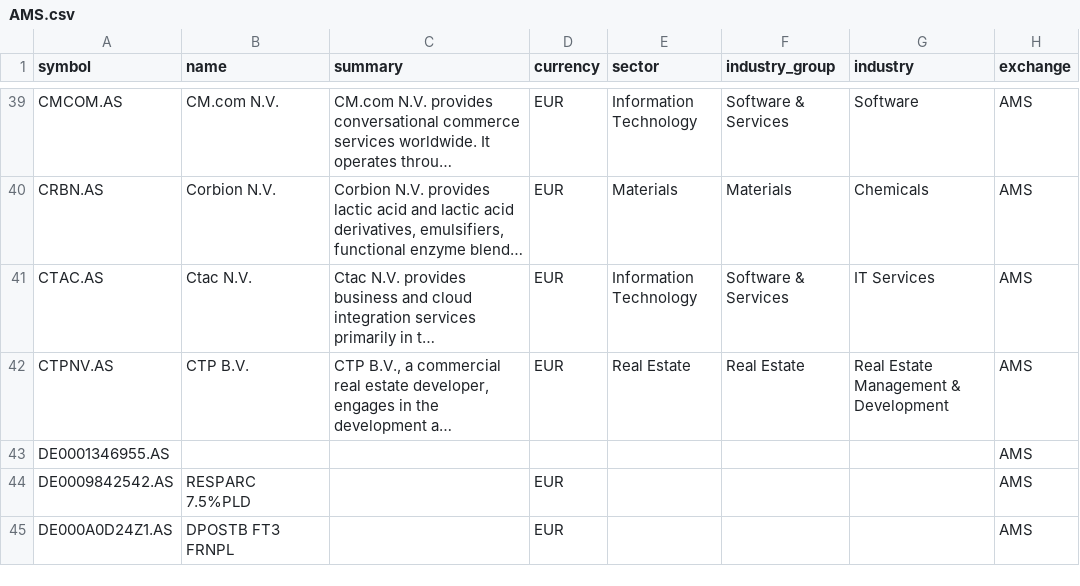
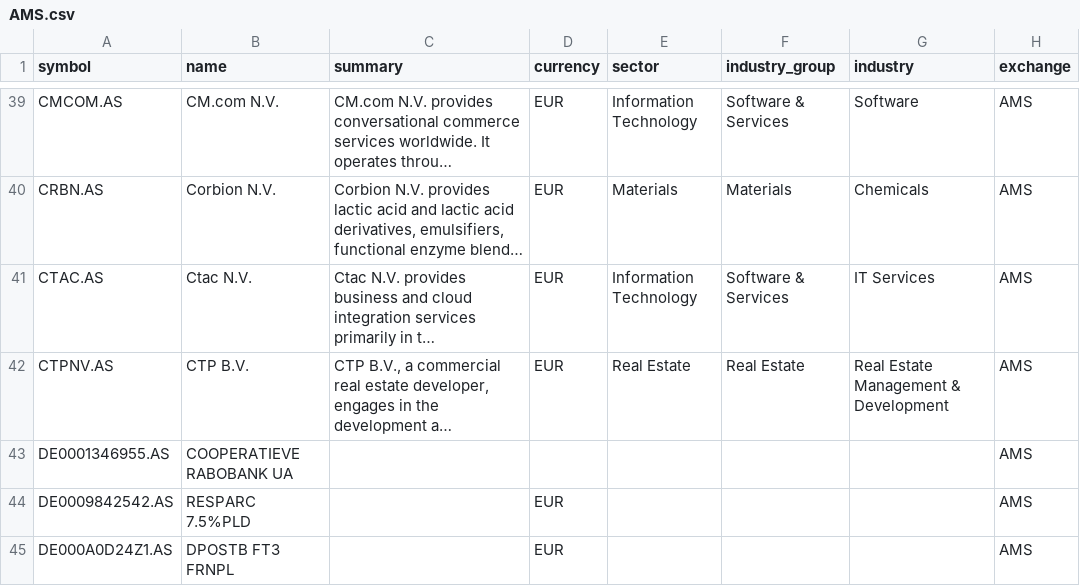
Before and after one commit to JerBouma/FinanceDatabase, a CSV file: database/equities/AMS.csv, drawn as a sheet; only a part is shown, gaps mark what is left out; long unchanged cells end in …; the diff covers the shown part only; the diff names each change by its address in the sheet, - before the commit and + after, or states it on an @@ line.

Commit message:
Name nameless equities and money market funds, move remaining ETPs
141 equities and 3 money market funds without a name get one: from
another listing of the same share class (50), the listing's market quote
(52) or OpenFIGI's record for the ticker on its exchange (42). 13 more
exchange-traded products filed as equities (capitalised names such as 'WT
SILVER 1X DAILY SHORT' and 'SSGA SPDR ETFS EUROPE II PLC') move to
database/etfs.

```diff
--- a/database/equities/AMS.csv
+++ b/database/equities/AMS.csv
-B43 (name): (empty)
+B43 (name): COOPERATIEVE RABOBANK UA
```
Also changed, not shown: 1 removed row and 5 edited cells elsewhere in this file, database/equities/MIL.csv, database/equities/NAN.csv, 34 other files.
